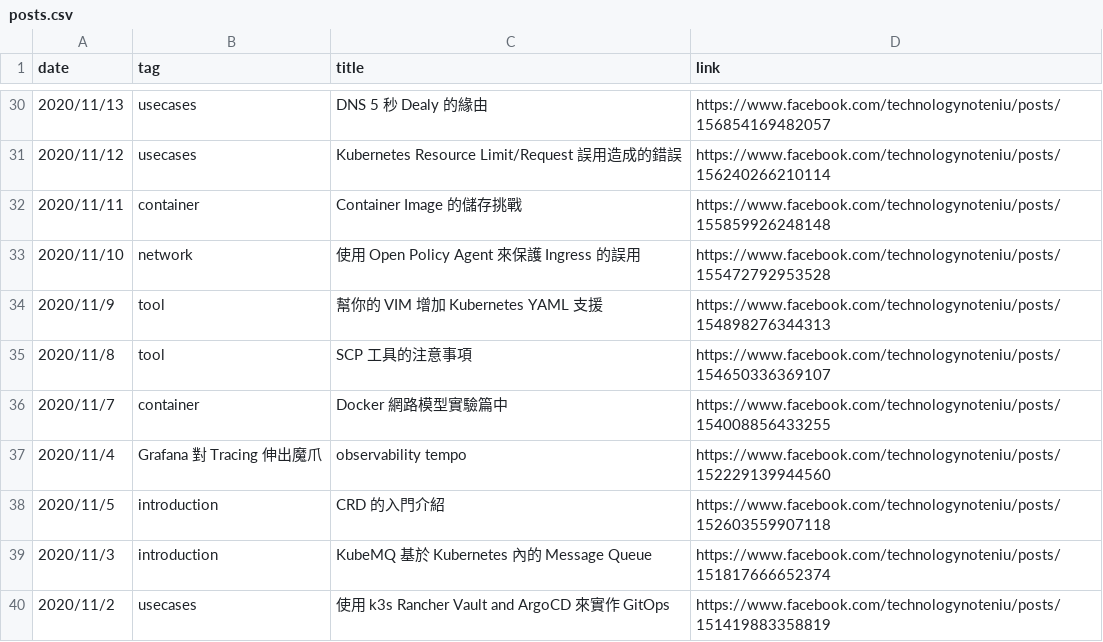
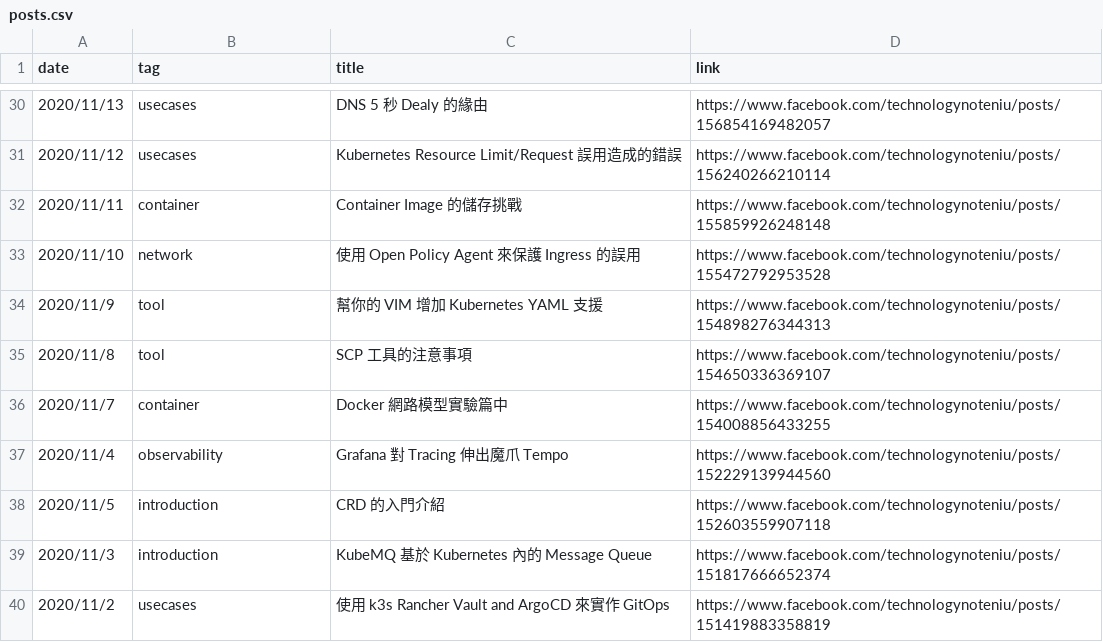
Before and after one commit to technologynoteniu/timeline, a CSV file: posts.csv, drawn as a sheet; only a part is shown, gaps mark what is left out.

Commit message:
fix

```diff
--- a/posts.csv
+++ b/posts.csv
@@ -36,3 +36,3 @@ date,tag,title,link
 2020/11/7,container,Docker 網路模型實驗篇中,https://www.facebook.com/technologynoteniu/posts/154008856433255
-2020/11/4,Grafana 對 Tracing 伸出魔爪,observability tempo,https://www.facebook.com/technologynoteniu/posts/152229139944560
+2020/11/4,observability,Grafana 對 Tracing 伸出魔爪 Tempo,https://www.facebook.com/technologynoteniu/posts/152229139944560
 2020/11/5,introduction,CRD 的入門介紹,https://www.facebook.com/technologynoteniu/posts/152603559907118
```
